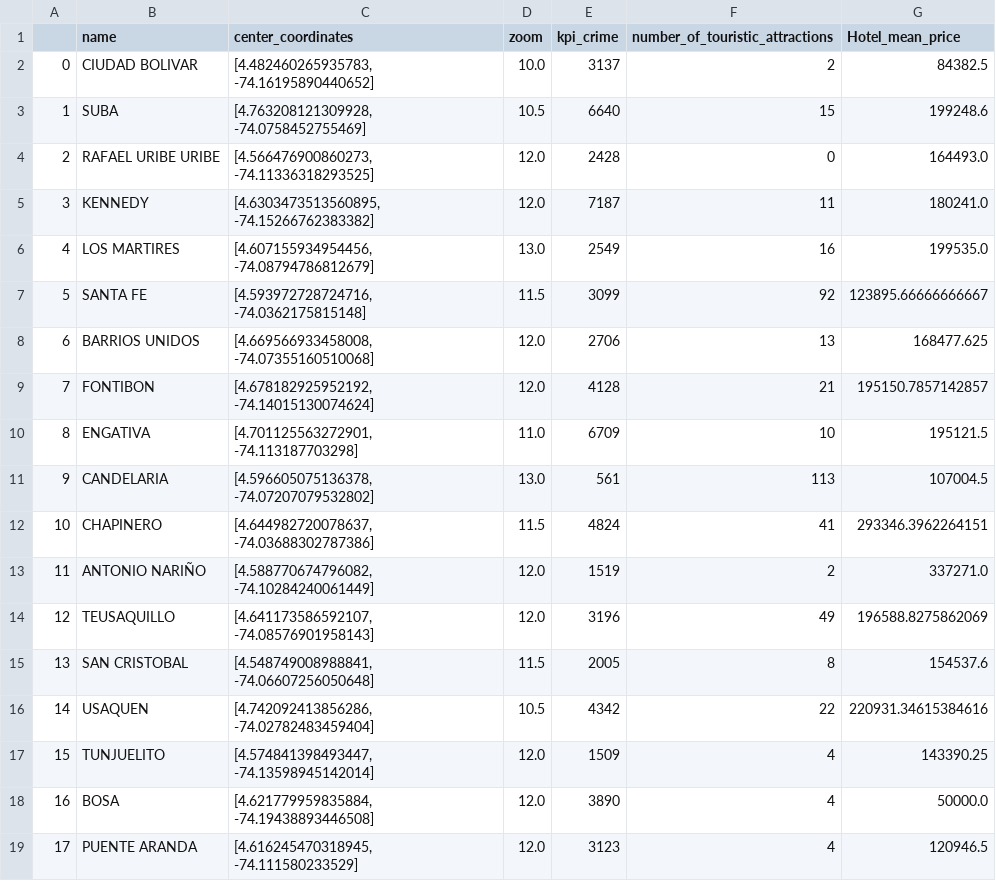
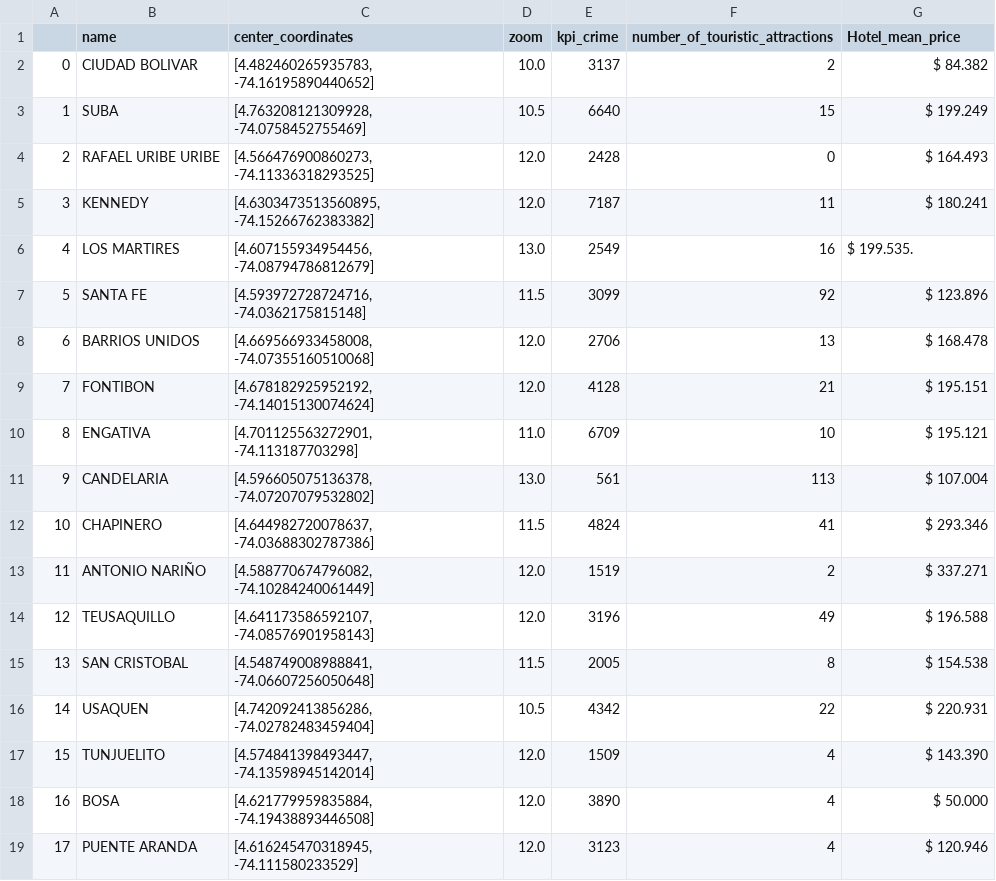
Before and after one commit to DMGochoa/team-126-dash-app, a CSV file: data-cleaned/localidades_properties.csv, drawn as a sheet.

Commit message:
cambios a los precios de los hoteles

```diff
--- a/data-cleaned/localidades_properties.csv
+++ b/data-cleaned/localidades_properties.csv
@@ -1,19 +1,19 @@
 ,name,center_coordinates,zoom,kpi_crime,number_of_touristic_attractions,Hotel_mean_price
-0,CIUDAD BOLIVAR,"[4.482460265935783, -74.16195890440652]",10.0,3137,2,84382.5
-1,SUBA,"[4.763208121309928, -74.0758452755469]",10.5,6640,15,199248.6
-2,RAFAEL URIBE URIBE,"[4.566476900860273, -74.11336318293525]",12.0,2428,0,164493.0
-3,KENNEDY,"[4.6303473513560895, -74.15266762383382]",12.0,7187,11,180241.0
-4,LOS MARTIRES,"[4.607155934954456, -74.08794786812679]",13.0,2549,16,199535.0
-5,SANTA FE,"[4.593972728724716, -74.0362175815148]",11.5,3099,92,123895.66666666667
-6,BARRIOS UNIDOS,"[4.669566933458008, -74.07355160510068]",12.0,2706,13,168477.625
-7,FONTIBON,"[4.678182925952192, -74.14015130074624]",12.0,4128,21,195150.7857142857
-8,ENGATIVA,"[4.701125563272901, -74.113187703298]",11.0,6709,10,195121.5
-9,CANDELARIA,"[4.596605075136378, -74.07207079532802]",13.0,561,113,107004.5
-10,CHAPINERO,"[4.644982720078637, -74.03688302787386]",11.5,4824,41,293346.3962264151
-11,ANTONIO NARIÑO,"[4.588770674796082, -74.10284240061449]",12.0,1519,2,337271.0
-12,TEUSAQUILLO,"[4.641173586592107, -74.08576901958143]",12.0,3196,49,196588.8275862069
-13,SAN CRISTOBAL,"[4.548749008988841, -74.06607256050648]",11.5,2005,8,154537.6
-14,USAQUEN,"[4.742092413856286, -74.02782483459404]",10.5,4342,22,220931.34615384616
-15,TUNJUELITO,"[4.574841398493447, -74.13598945142014]",12.0,1509,4,143390.25
-16,BOSA,"[4.621779959835884, -74.19438893446508]",12.0,3890,4,50000.0
-17,PUENTE ARANDA,"[4.616245470318945, -74.111580233529]",12.0,3123,4,120946.5
+0,CIUDAD BOLIVAR,"[4.482460265935783, -74.16195890440652]",10.0,3137,2,$ 84.382
+1,SUBA,"[4.763208121309928, -74.0758452755469]",10.5,6640,15,$ 199.249
+2,RAFAEL URIBE URIBE,"[4.566476900860273, -74.11336318293525]",12.0,2428,0,$ 164.493
+3,KENNEDY,"[4.6303473513560895, -74.15266762383382]",12.0,7187,11,$ 180.241
+4,LOS MARTIRES,"[4.607155934954456, -74.08794786812679]",13.0,2549,16,$ 199.535.
+5,SANTA FE,"[4.593972728724716, -74.0362175815148]",11.5,3099,92,$ 123.896
+6,BARRIOS UNIDOS,"[4.669566933458008, -74.07355160510068]",12.0,2706,13,$ 168.478
+7,FONTIBON,"[4.678182925952192, -74.14015130074624]",12.0,4128,21,$ 195.151
+8,ENGATIVA,"[4.701125563272901, -74.113187703298]",11.0,6709,10,$ 195.121
+9,CANDELARIA,"[4.596605075136378, -74.07207079532802]",13.0,561,113,$ 107.004
+10,CHAPINERO,"[4.644982720078637, -74.03688302787386]",11.5,4824,41,$ 293.346
+11,ANTONIO NARIÑO,"[4.588770674796082, -74.10284240061449]",12.0,1519,2,$ 337.271
+12,TEUSAQUILLO,"[4.641173586592107, -74.08576901958143]",12.0,3196,49,$ 196.588
+13,SAN CRISTOBAL,"[4.548749008988841, -74.06607256050648]",11.5,2005,8,$ 154.538
+14,USAQUEN,"[4.742092413856286, -74.02782483459404]",10.5,4342,22,$ 220.931
+15,TUNJUELITO,"[4.574841398493447, -74.13598945142014]",12.0,1509,4,$ 143.390
+16,BOSA,"[4.621779959835884, -74.19438893446508]",12.0,3890,4,$ 50.000
+17,PUENTE ARANDA,"[4.616245470318945, -74.111580233529]",12.0,3123,4,$ 120.946
```
